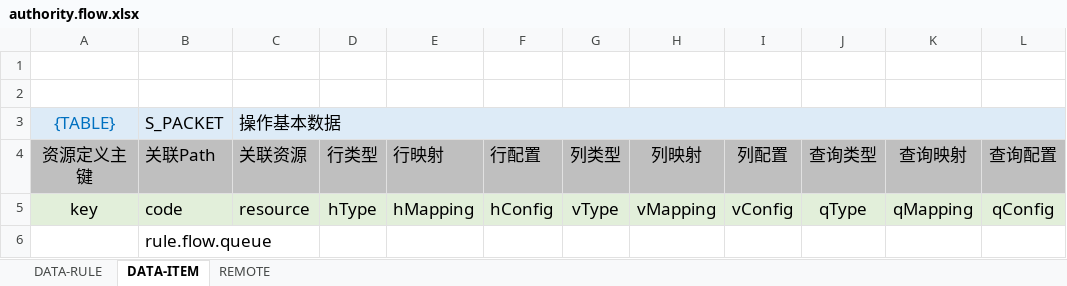
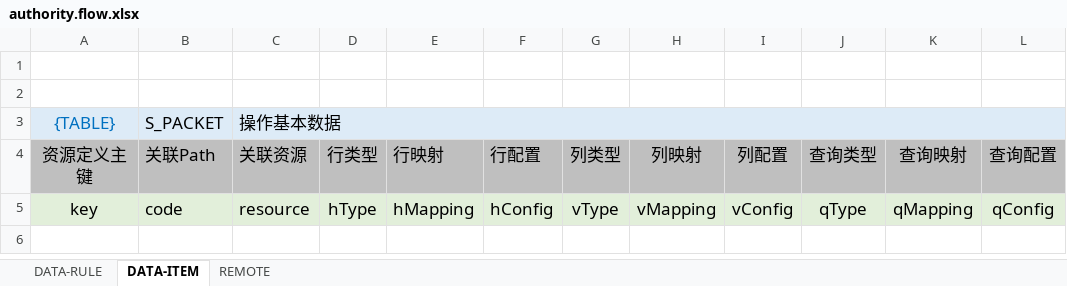
Before and after one commit to silentbalanceyh/vertx-zero, an Excel workbook: vertx-pin/zero-wf/src/main/resources/plugin/wf/oob/data/authority.flow.xlsx, sheet DATA-ITEM, drawn as a sheet; values as stored, in another font and other column widths than the file's, no borders; the diff names each change by its address in the sheet, - before the commit and + after, or states it on an @@ line.

```diff
--- a/vertx-pin/zero-wf/src/main/resources/plugin/wf/oob/data/authority.flow.xlsx (sheet DATA-ITEM)
+++ b/vertx-pin/zero-wf/src/main/resources/plugin/wf/oob/data/authority.flow.xlsx (sheet DATA-ITEM)
-row 6:  | rule.flow.queue
```
Also changed, not shown: vertx-pin/zero-ambient/src/main/resources/plugin/ambient/oob/data/authority.menu.xlsx, 6 other files.
